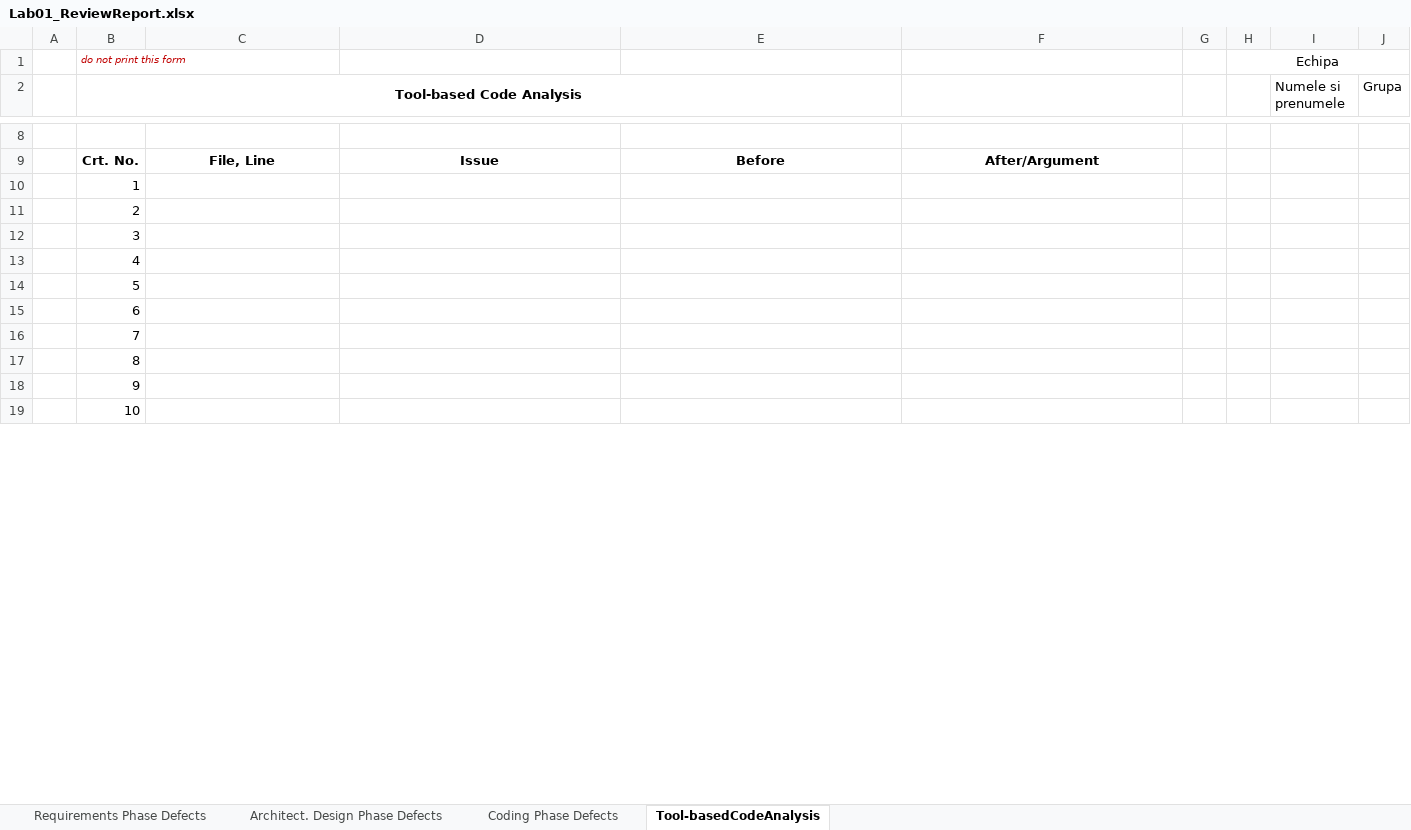
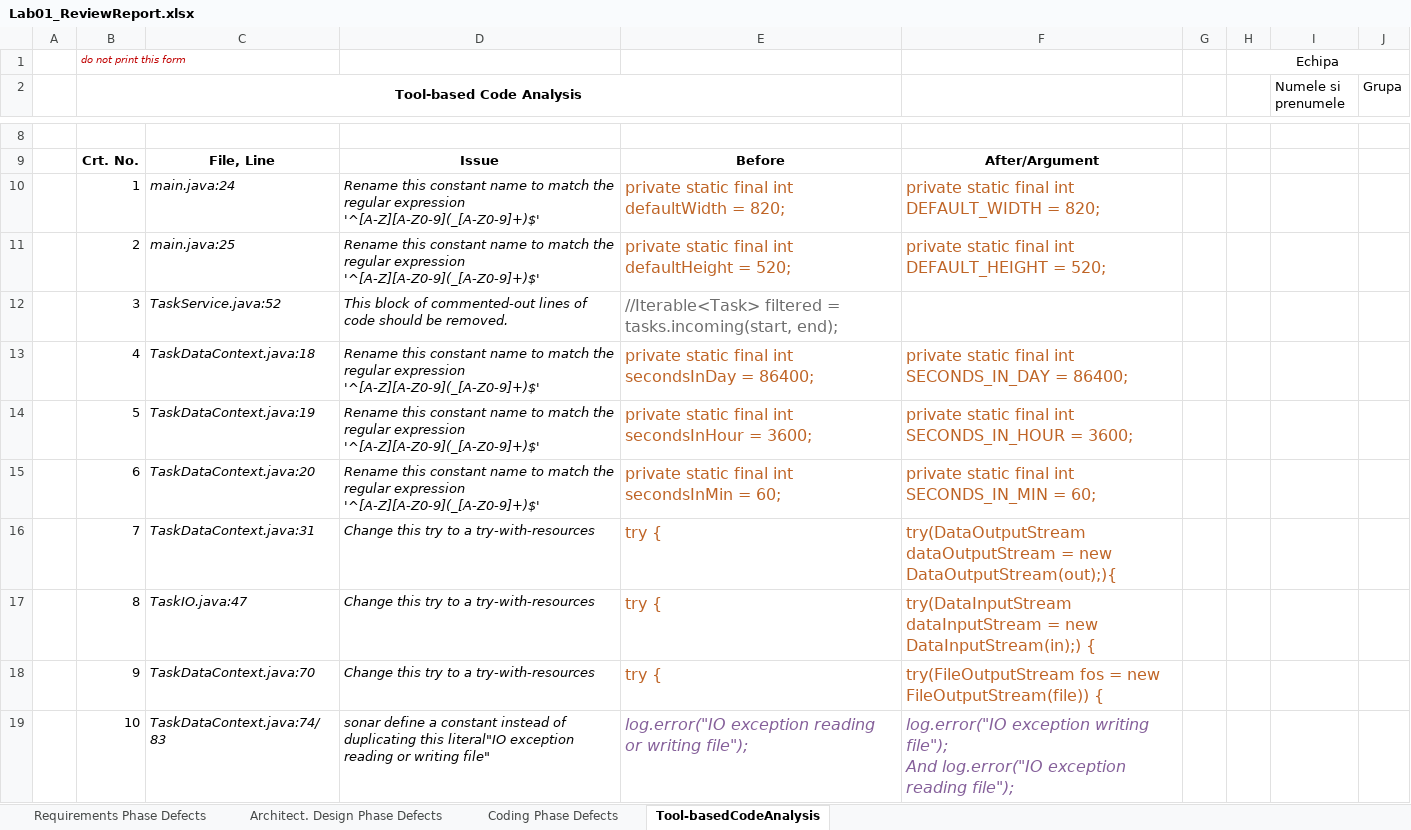
Before and after one commit to GagiuFilip1/VVSS, an Excel workbook: Docs/Lab01/Lab01_ReviewReport.xlsx, sheet Tool-basedCodeAnalysis, drawn as a sheet; only a part is shown, gaps mark what is left out; values as stored, in another font and other column widths than the file's, no borders; ↵ is a line break in a cell; the diff covers the shown part only; the diff names each change by its address in the sheet, - before the commit and + after, or states it on an @@ line.

Commit message:
Fixed some SonarLint issues

```diff
--- a/Docs/Lab01/Lab01_ReviewReport.xlsx (sheet Tool-basedCodeAnalysis)
+++ b/Docs/Lab01/Lab01_ReviewReport.xlsx (sheet Tool-basedCodeAnalysis)
-C10: (empty)
+C10: main.java:24
-D10:D11: (empty)
+D10:D11: Rename this constant name to match the regular expression '^[A-Z][A-Z0-9](_[A-Z0-9]+)$'
-E10: (empty)
+E10: private static final int defaultWidth = 820;
-F10: (empty)
+F10: private static final int DEFAULT_WIDTH = 820;
-C11: (empty)
+C11: main.java:25
-E11: (empty)
+E11: private static final int defaultHeight = 520;
-F11: (empty)
+F11: private static final int DEFAULT_HEIGHT = 520;
-C12: (empty)
+C12: TaskService.java:52
-D12: (empty)
+D12: This block of commented-out lines of code should be removed.
-E12: (empty)
+E12: //Iterable<Task> filtered = tasks.incoming(start, end);
-C13: (empty)
+C13: TaskDataContext.java:18
-D13:D15: (empty)
+D13:D15: Rename this constant name to match the regular expression '^[A-Z][A-Z0-9](_[A-Z0-9]+)$'
-E13: (empty)
+E13: private static final int secondsInDay = 86400;
-F13: (empty)
+F13: private static final int SECONDS_IN_DAY = 86400;
-C14: (empty)
+C14: TaskDataContext.java:19
-E14: (empty)
+E14: private static final int secondsInHour = 3600;
-F14: (empty)
+F14: private static final int SECONDS_IN_HOUR = 3600;
-C15: (empty)
+C15: TaskDataContext.java:20
-E15: (empty)
+E15: private static final int secondsInMin = 60;
-F15: (empty)
+F15: private static final int SECONDS_IN_MIN = 60;
-C16: (empty)
+C16: TaskDataContext.java:31
-D16:D18: (empty)
+D16:D18: Change this try to a try-with-resources
-E16:E18: (empty)
+E16:E18: try {
-F16: (empty)
+F16: try(DataOutputStream dataOutputStream = new DataOutputStream(out);){
-C17: (empty)
+C17: TaskIO.java:47
-F17: (empty)
+F17: try(DataInputStream dataInputStream = new DataInputStream(in);) {
-C18: (empty)
+C18: TaskDataContext.java:70
-F18: (empty)
+F18: try(FileOutputStream fos = new FileOutputStream(file)) {
-C19: (empty)
+C19: TaskDataContext.java:74/83
-D19: (empty)
+D19: sonar define a constant instead of duplicating this literal"IO exception reading or writing file"
-E19: (empty)
+E19: log.error("IO exception reading or writing file");
-F19: (empty)
+F19: log.error("IO exception writing file"); ↵ And log.error("IO exception reading file");
```
Also changed, not shown: 21 edited cells elsewhere in this sheet, sheet Requirements Phase Defects, sheet Architect. Design Phase Defects, sheet Coding Phase Defects, formulas that keep their value, 3 other files.
